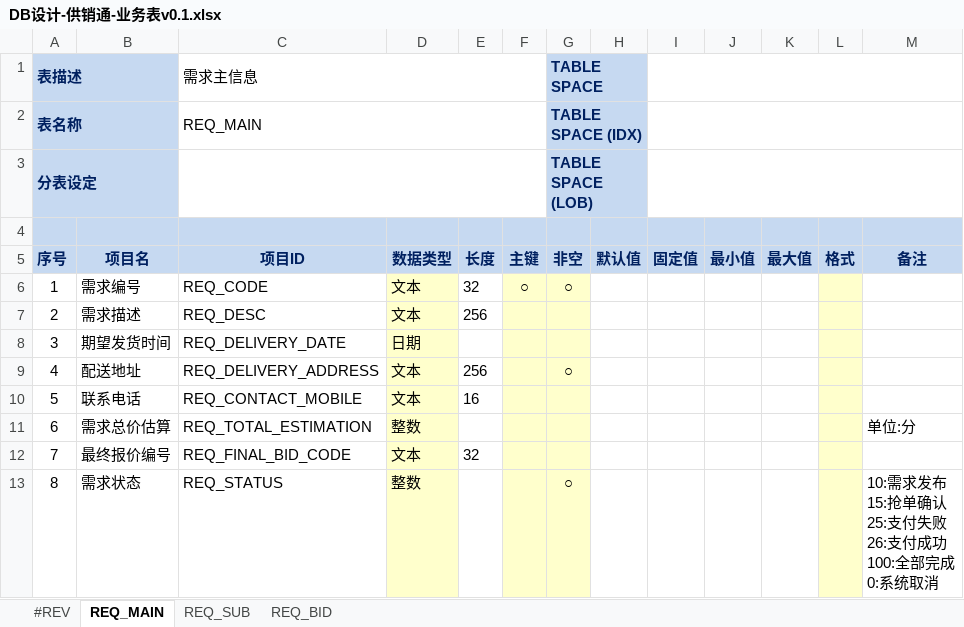
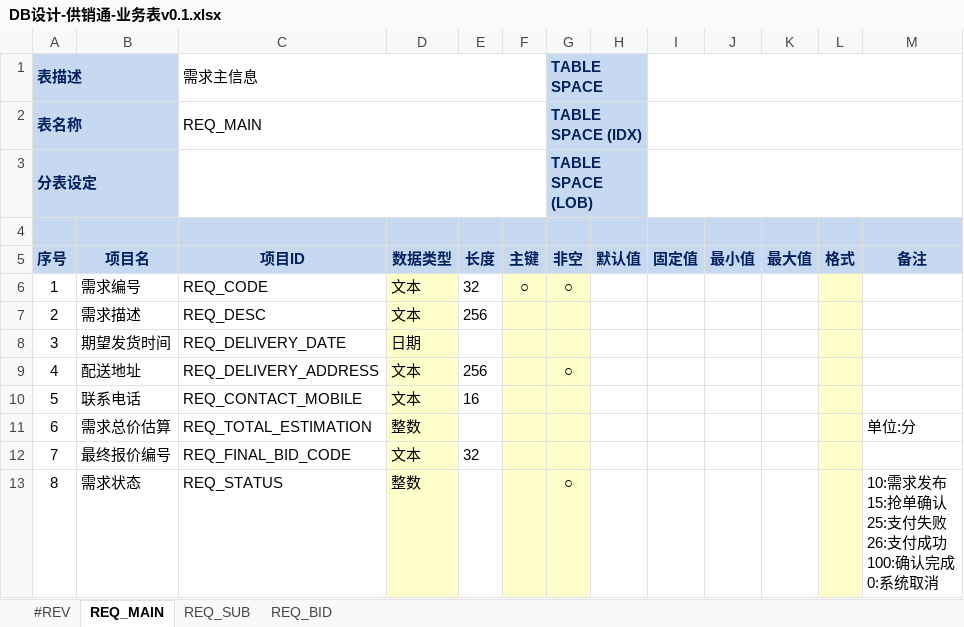
Before and after one commit to ume-biz/gongxiaotong-service-tool, an Excel workbook: input/design-table/cn.com.gxt.entity/DB设计-供销通-业务表v0.1.xlsx, sheet REQ_MAIN, drawn as a sheet; values as stored, in another font and other column widths than the file's, no borders; ↵ is a line break in a cell; the diff names each change by its address in the sheet, - before the commit and + after, or states it on an @@ line.

```diff
--- a/input/design-table/cn.com.gxt.entity/DB设计-供销通-业务表v0.1.xlsx (sheet REQ_MAIN)
+++ b/input/design-table/cn.com.gxt.entity/DB设计-供销通-业务表v0.1.xlsx (sheet REQ_MAIN)
-M13 (备注): …成功 ↵ 100:全部完成 ↵ 0:…
+M13 (备注): …成功 ↵ 100:确认完成 ↵ 0:…
```
